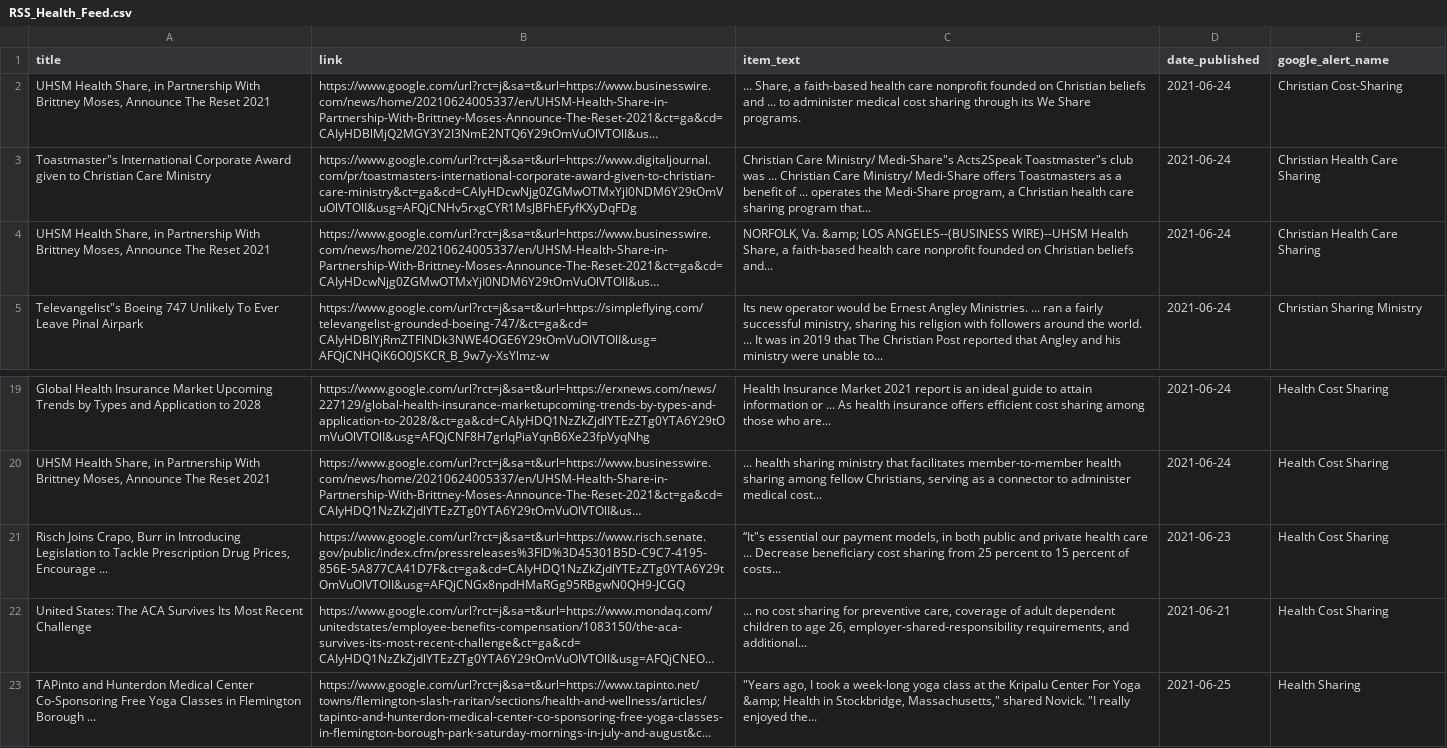
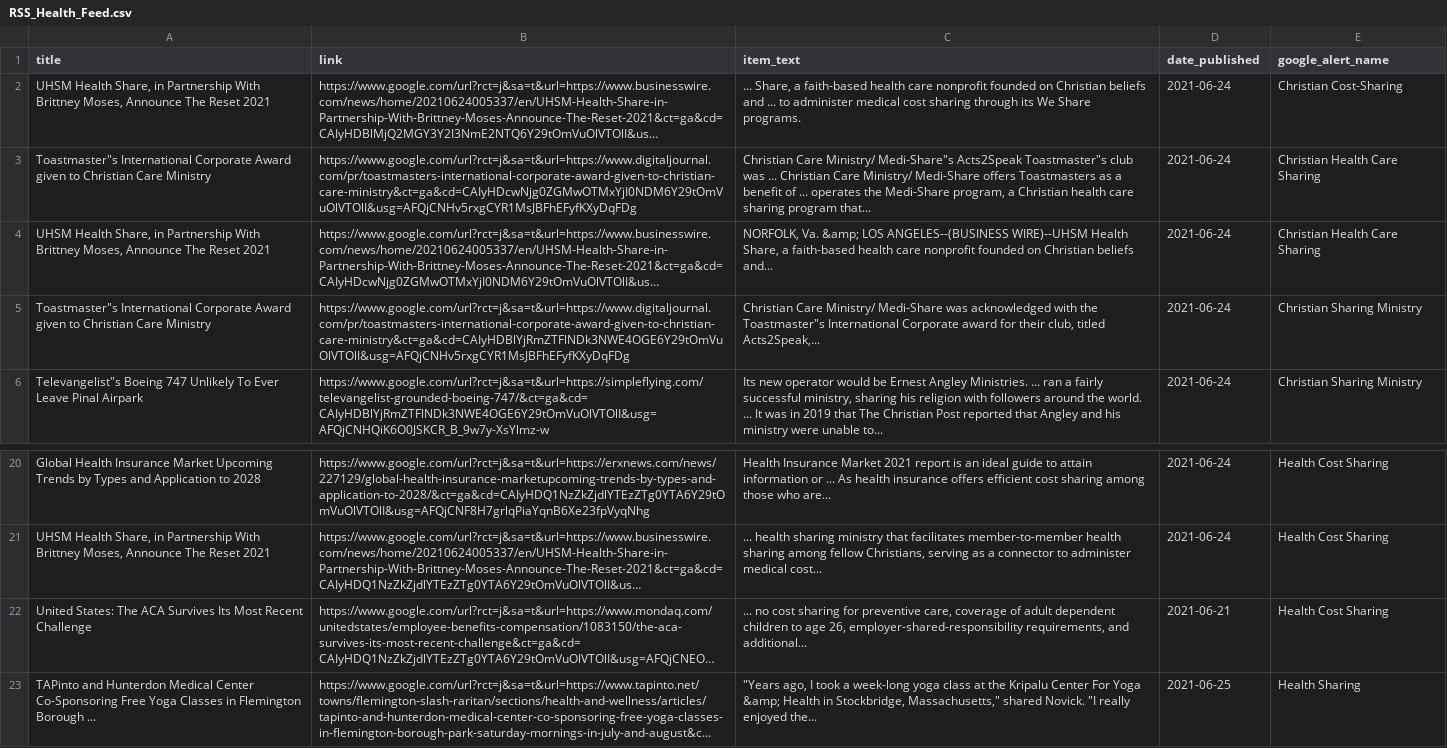
Before and after one commit to jbarton311/bb_consulting_public, a CSV file: congressional_analysis/data/RSS_Health_Feed.csv, drawn as a sheet; only a part is shown, gaps mark what is left out; long unchanged cells end in …; removed rows and columns are numbered as before the commit, all else as after; the diff names each change by its address in the sheet, - before the commit and + after, or states it on an @@ line.

Commit message:
Adding output data for 2021-06-25

```diff
--- a/congressional_analysis/data/RSS_Health_Feed.csv
+++ b/congressional_analysis/data/RSS_Health_Feed.csv
+row 5: Toastmaster"s International Corporate Award given to Christian Care Ministry | https://www.google.com/url?rct=j&sa=t&url=https://www.digitaljournal.com/pr/toastmasters-international-corporate-award-given-to-christian-care-ministry&ct=ga&cd=CAIyHDBlYjRmZTFlNDk3NWE4OGE6Y29tOmVuOlVTOlI&usg=AFQjCNHv5rxgCYR1MsJBFhEFyfKXyDqFDg | Christian Care Ministry/ Medi-Share was acknowledged with the Toastmaster"s International Corporate award for their club, titled Acts2Speak,... | 2021-06-24 | Christian Sharing Ministry
-row 21: Risch Joins Crapo, Burr in Introducing Legislation to Tackle Prescription Drug Prices, Encourage ... | https://www.google.com/url?rct=j&sa=t&url=https://www.risch.senate.gov/public/index.cfm/pressreleases%3FID%3D45301B5D-C9C7-4195-856E-5A877CA41D7F&ct=ga&cd=CAIyHDQ1NzZkZjdlYTEzZTg0YTA6Y29tOmVuOlVTOlI&usg=AFQjCNGx8npdHMaRGg95RBgwN0QH9-JCGQ | “It"s essential our payment models, in both public and private health care ... Decrease beneficiary cost sharing from 25 percent to 15 percent of costs... | 2021-06-23 | Health Cost Sharing
```
